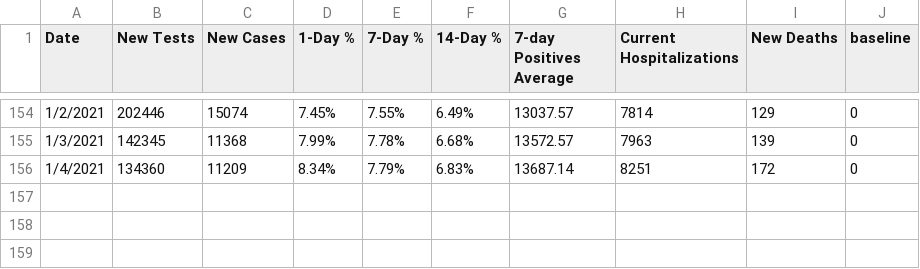
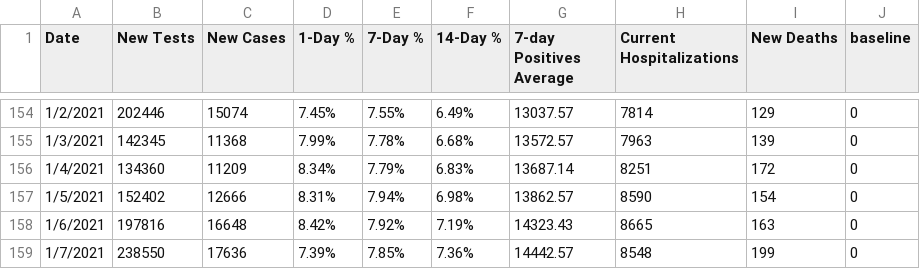
Before and after one commit to violettracker/nyutracker, a CSV file: dynamic/nys_chdp.csv, drawn as a sheet; only a part is shown, gaps mark what is left out.

```diff
--- a/dynamic/nys_chdp.csv
+++ b/dynamic/nys_chdp.csv
@@ -156 +156,4 @@ Date,New Tests,New Cases,1-Day %,7-Day %,14-Day %,7-day Positives Average,Curren
 1/4/2021,134360,11209,8.34%,7.79%,6.83%,13687.14,8251,172,0
+1/5/2021,152402,12666,8.31%,7.94%,6.98%,13862.57,8590,154,0
+1/6/2021,197816,16648,8.42%,7.92%,7.19%,14323.43,8665,163,0
+1/7/2021,238550,17636,7.39%,7.85%,7.36%,14442.57,8548,199,0
```
Also changed, not shown: dynamic/national_chdp.csv, dynamic/nyc_chd.csv, 5 other files.
